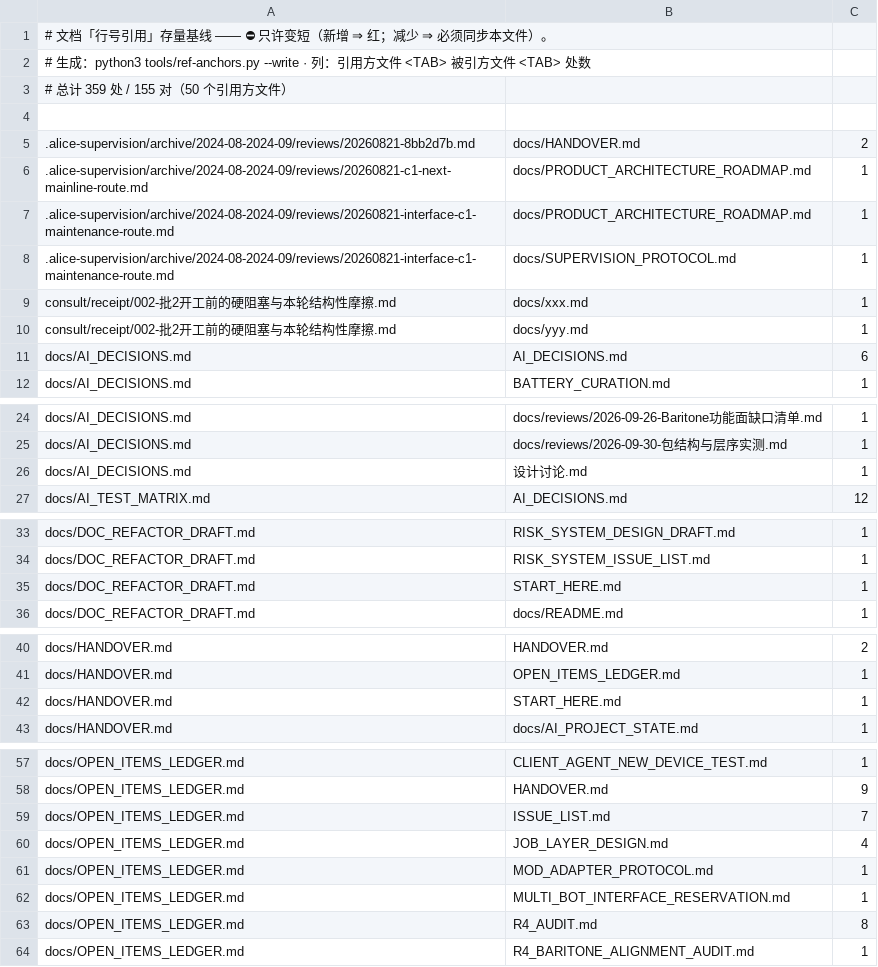
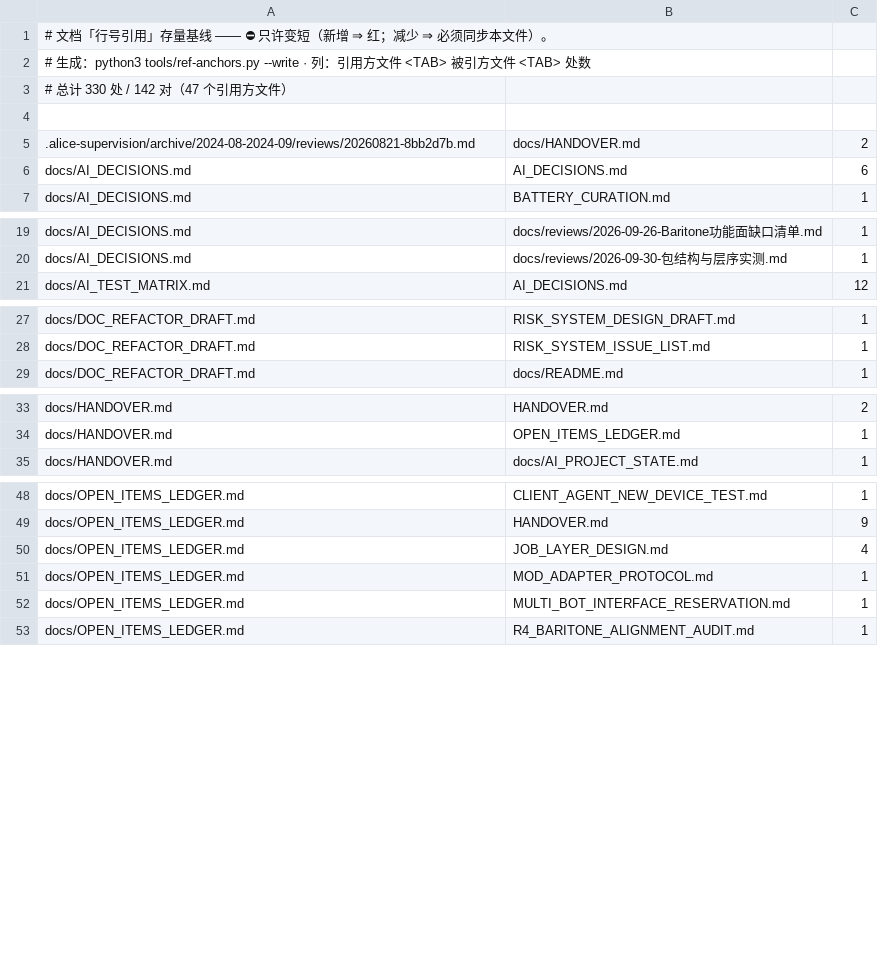
Before and after one commit to dddgn486/Alice-mcbot, a TSV file: tools/ref-anchor-baseline.tsv, drawn as a sheet; only a part is shown, gaps mark what is left out; the diff covers the shown part only.

Commit message:
fix(基线污染): ref-anchors 只数"目标真存在"的引用 ⇒ 359/155 → 330/142
⭐ 裁定：开发者批「`scan()` 过滤掉目标不存在的引用」（⛔ L0：改已有门禁判据）。

起因（⭐ 落地回执 002 时查出的，不是谁违规）：
  存量基线从 **357 被抬到 359**，而多出的 2 处来自**回执 `002` 自己** ——
  它在 `F1` 的建议里写了一段**示例引用**，而旧 `scan()` **把"举例"读成了"引用"**
  ⇒ ⭐ **每份新报告只要举例，基线就永久涨一处** ⇒ ⛔ **「只许变短」被结构性污染**。

⭐ 修法与 `check-ref-integrity` 的**既有分类对齐**（它本来就把这类报成「文件不存在（仅提示）」）：
  · 新增纯函数 `target_exists(rel, target, names)`（⭐ 抽出 ⇒ **可注入自证**）
  · `scan()` 只收**目标真存在**的引用
  · 自证 10 → **12 臂**：K 目标不存在⇒不计入 · L ⭐ **反臂：真目标不许被误砍**

⚠️⚠️ **我第一版砍多了，当场发现（如实记）**：第一版只试**仓根** ⇒ 359 被砍到 **239**（−120）。
  ⭐ 原因 = 本仓的引用**大量写成裸文件名**（`AI_DECISIONS.md` · `HANDOVER.md` …），
     而它们的**真身在 `docs/` 下** ⇒ 改成**按文件名在仓内解析** ⇒ 330，只砍掉真正不存在的。
  ⭐ 臂 L 就是为这条反臂留的。

⚠️ 另记一次**我自己没看输出**：中间某次 `--write` 被 `#4` 的新守卫**拒绝**了（239 → 330 是增量），
  而我把输出丢进了 `/dev/null` ⇒ 基线一度停在错的 239。⭐ **已恢复并从 359 正确重算到 330**
  —— ⚠️ 教训：`--write` 的输出**不许丢**（它的拒绝信息就在那）。

✅ 复核：掉掉的 13 对**逐个验过**，目标**全部不在仓里**（含 `docs/archive/` 里那些**路径已失效**的旧引用）。

check-all = pass=59 warning=3 failed=0

```diff
--- a/tools/ref-anchor-baseline.tsv
+++ b/tools/ref-anchor-baseline.tsv
@@ -2,10 +2,5 @@
 # 生成：python3 tools/ref-anchors.py --write　·　列：引用方文件 <TAB> 被引方文件 <TAB> 处数
-# 总计 359 处 / 155 对（50 个引用方文件）
+# 总计 330 处 / 142 对（47 个引用方文件）
 
 .alice-supervision/archive/2024-08-2024-09/reviews/20260821-8bb2d7b.md	docs/HANDOVER.md	2
-.alice-supervision/archive/2024-08-2024-09/reviews/20260821-c1-next-mainline-route.md	docs/PRODUCT_ARCHITECTURE_ROADMAP.md	1
-.alice-supervision/archive/2024-08-2024-09/reviews/20260821-interface-c1-maintenance-route.md	docs/PRODUCT_ARCHITECTURE_ROADMAP.md	1
-.alice-supervision/archive/2024-08-2024-09/reviews/20260821-interface-c1-maintenance-route.md	docs/SUPERVISION_PROTOCOL.md	1
-consult/receipt/002-批2开工前的硬阻塞与本轮结构性摩擦.md	docs/xxx.md	1
-consult/receipt/002-批2开工前的硬阻塞与本轮结构性摩擦.md	docs/yyy.md	1
 docs/AI_DECISIONS.md	AI_DECISIONS.md	6
@@ -25,3 +20,2 @@ docs/AI_DECISIONS.md	docs/reviews/2026-09-26-Baritone功能面缺口清单.md	1
 docs/AI_DECISIONS.md	docs/reviews/2026-09-30-包结构与层序实测.md	1
-docs/AI_DECISIONS.md	设计讨论.md	1
 docs/AI_TEST_MATRIX.md	AI_DECISIONS.md	12
@@ -34,3 +28,2 @@ docs/DOC_REFACTOR_DRAFT.md	RISK_SYSTEM_DESIGN_DRAFT.md	1
 docs/DOC_REFACTOR_DRAFT.md	RISK_SYSTEM_ISSUE_LIST.md	1
-docs/DOC_REFACTOR_DRAFT.md	START_HERE.md	1
 docs/DOC_REFACTOR_DRAFT.md	docs/README.md	1
@@ -41,3 +34,2 @@ docs/HANDOVER.md	HANDOVER.md	2
 docs/HANDOVER.md	OPEN_ITEMS_LEDGER.md	1
-docs/HANDOVER.md	START_HERE.md	1
 docs/HANDOVER.md	docs/AI_PROJECT_STATE.md	1
@@ -58,3 +49,2 @@ docs/OPEN_ITEMS_LEDGER.md	CLIENT_AGENT_NEW_DEVICE_TEST.md	1
 docs/OPEN_ITEMS_LEDGER.md	HANDOVER.md	9
-docs/OPEN_ITEMS_LEDGER.md	ISSUE_LIST.md	7
 docs/OPEN_ITEMS_LEDGER.md	JOB_LAYER_DESIGN.md	4
@@ -62,3 +52,2 @@ docs/OPEN_ITEMS_LEDGER.md	MOD_ADAPTER_PROTOCOL.md	1
 docs/OPEN_ITEMS_LEDGER.md	MULTI_BOT_INTERFACE_RESERVATION.md	1
-docs/OPEN_ITEMS_LEDGER.md	R4_AUDIT.md	8
 docs/OPEN_ITEMS_LEDGER.md	R4_BARITONE_ALIGNMENT_AUDIT.md	1
```
Also changed, not shown: 3 removed rows elsewhere in this file, 2 other files.
